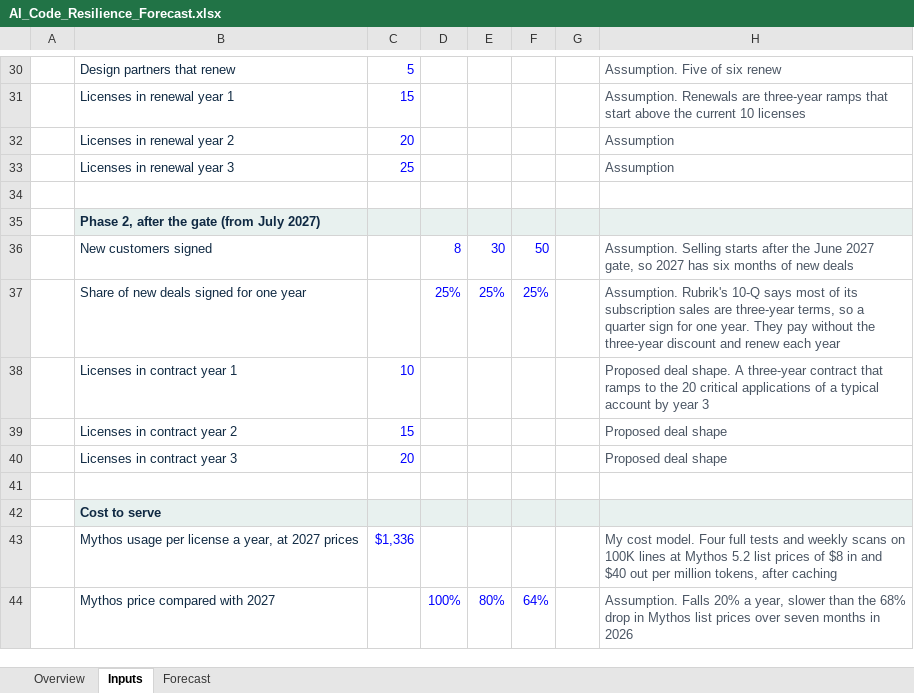
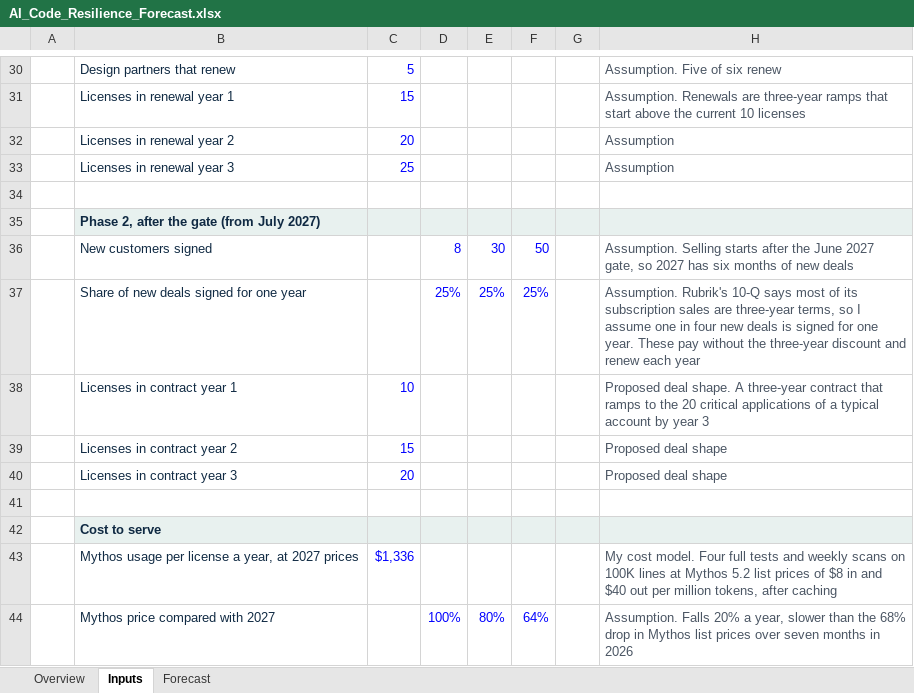
Before and after one commit to ankurchadha22/rubrik-case-study, an Excel workbook: AI_Code_Resilience_Forecast.xlsx, sheet Inputs, drawn as a sheet; only a part is shown, gaps mark what is left out; values as stored, in another font and other column widths than the file's, no borders; the diff names each change by its address in the sheet, - before the commit and + after, or states it on an @@ line.

```diff
--- a/AI_Code_Resilience_Forecast.xlsx (sheet Inputs)
+++ b/AI_Code_Resilience_Forecast.xlsx (sheet Inputs)
-H37: …terms, so a quarter sign for one year. They pay without…
+H37: …terms, so I assume one in four new deals is signed for one year. These pay without…
```
Also changed, not shown: sheet Overview, sheet Forecast, 2 other files.
